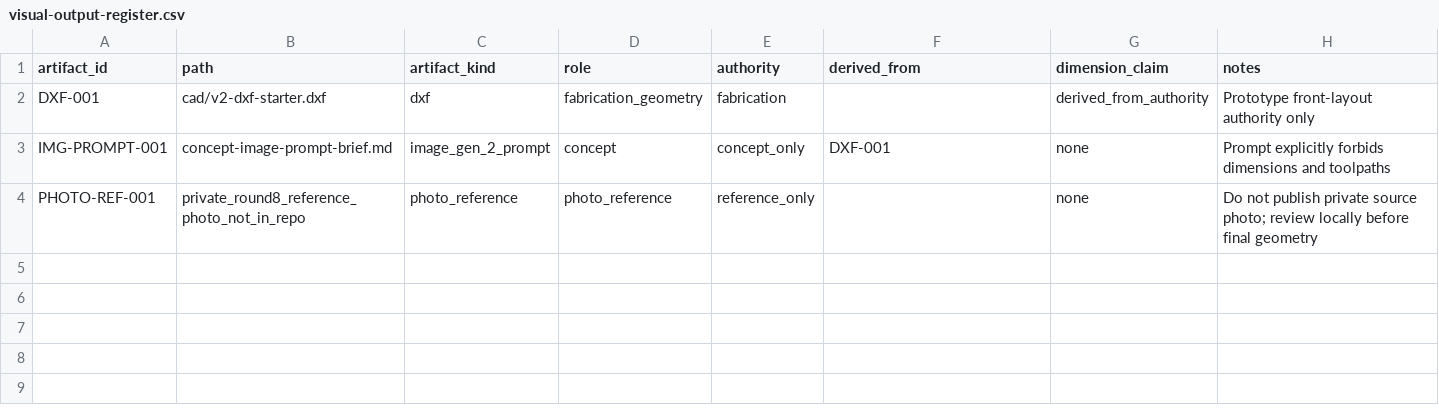
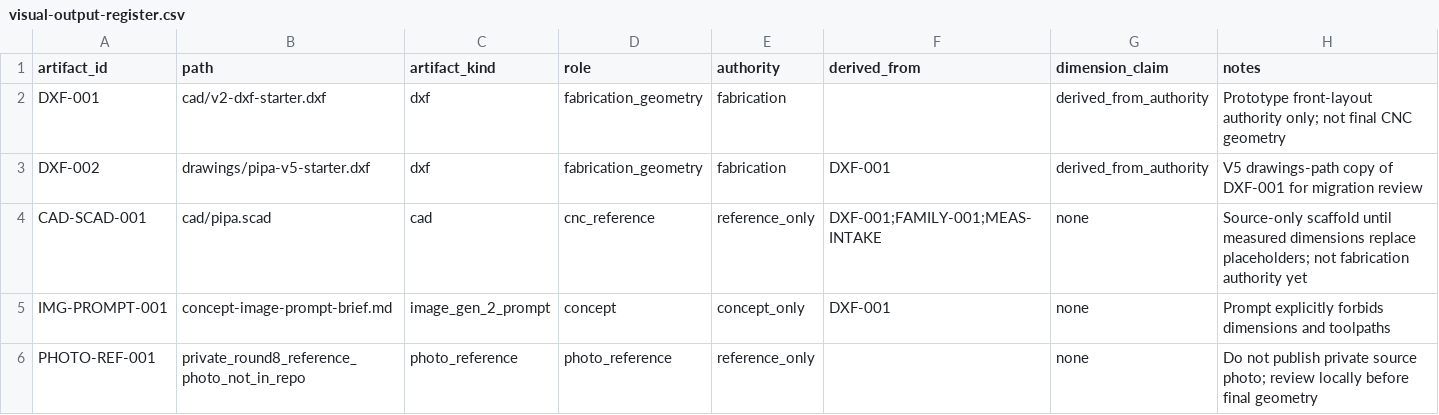
Before and after one commit to tonykoop/pipa, a CSV file: visual-output-register.csv, drawn as a sheet.

```diff
--- a/visual-output-register.csv
+++ b/visual-output-register.csv
@@ -1,3 +1,5 @@
 artifact_id,path,artifact_kind,role,authority,derived_from,dimension_claim,notes
-DXF-001,cad/v2-dxf-starter.dxf,dxf,fabrication_geometry,fabrication,,derived_from_authority,Prototype front-layout authority only
+DXF-001,cad/v2-dxf-starter.dxf,dxf,fabrication_geometry,fabrication,,derived_from_authority,Prototype front-layout authority only; not final CNC geometry
+DXF-002,drawings/pipa-v5-starter.dxf,dxf,fabrication_geometry,fabrication,DXF-001,derived_from_authority,V5 drawings-path copy of DXF-001 for migration review
+CAD-SCAD-001,cad/pipa.scad,cad,cnc_reference,reference_only,"DXF-001;FAMILY-001;MEAS-INTAKE",none,Source-only scaffold until measured dimensions replace placeholders; not fabrication authority yet
 IMG-PROMPT-001,concept-image-prompt-brief.md,image_gen_2_prompt,concept,concept_only,DXF-001,none,Prompt explicitly forbids dimensions and toolpaths
```
Also changed, not shown: validation.csv, 16 other files.
